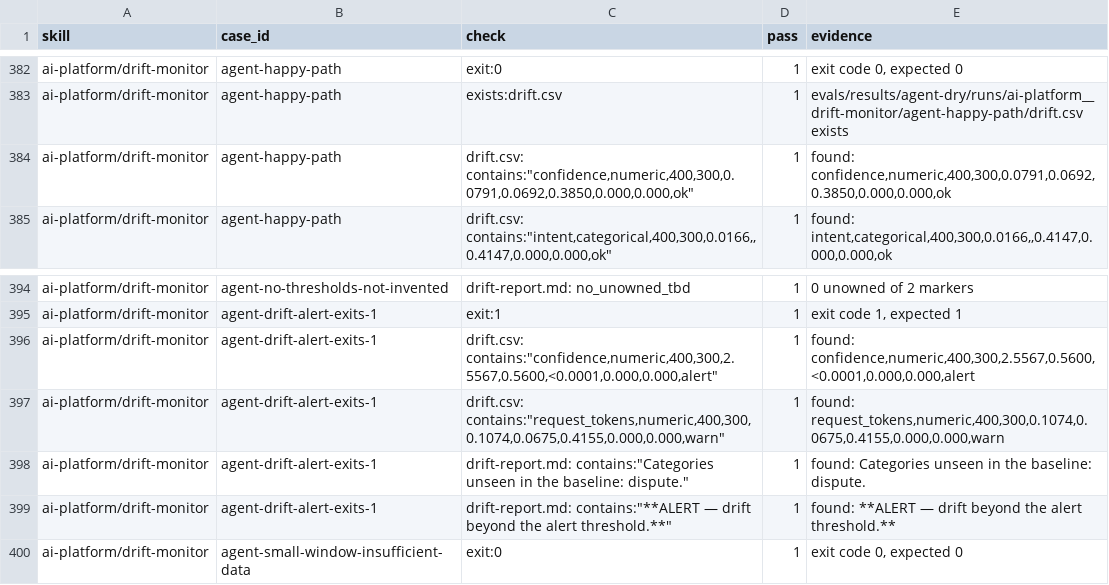
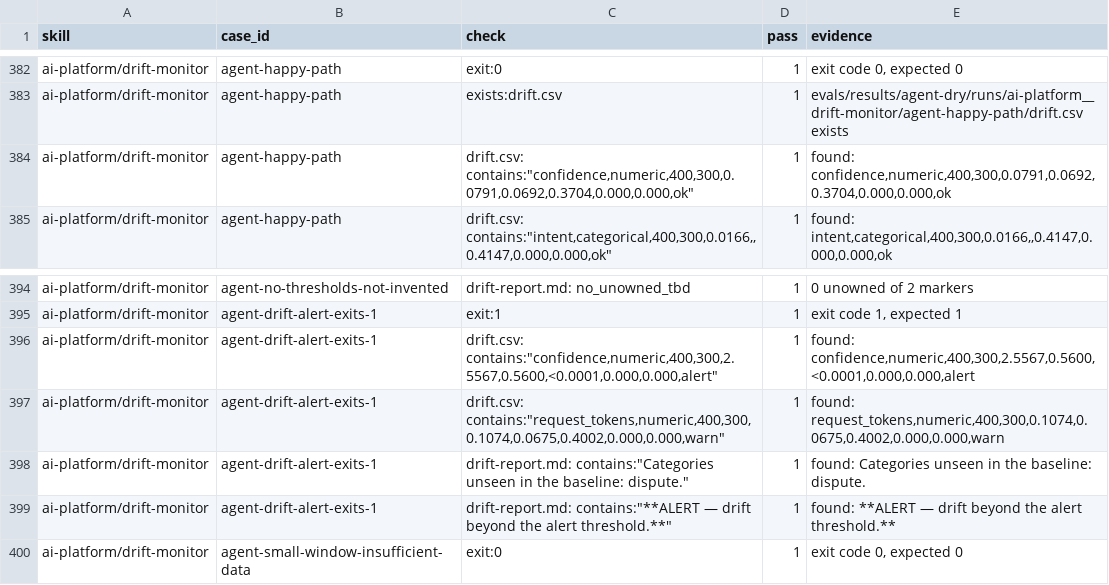
Before and after one commit to giritharanchockalingam/giri-skills, a CSV file: evals/results/agent-dry/agent.csv, drawn as a sheet; only a part is shown, gaps mark what is left out.

```diff
--- a/evals/results/agent-dry/agent.csv
+++ b/evals/results/agent-dry/agent.csv
@@ -383,3 +383,3 @@ ai-platform/drift-monitor,agent-happy-path,exit:0,1,"exit code 0, expected 0"
 ai-platform/drift-monitor,agent-happy-path,exists:drift.csv,1,evals/results/agent-dry/runs/ai-platform__drift-monitor/agent-happy-path/drift.csv exists
-ai-platform/drift-monitor,agent-happy-path,"drift.csv: contains:""confidence,numeric,400,300,0.0791,0.0692,0.3850,0.000,0.000,ok""",1,"found: confidence,numeric,400,300,0.0791,0.0692,0.3850,0.000,0.000,ok"
+ai-platform/drift-monitor,agent-happy-path,"drift.csv: contains:""confidence,numeric,400,300,0.0791,0.0692,0.3704,0.000,0.000,ok""",1,"found: confidence,numeric,400,300,0.0791,0.0692,0.3704,0.000,0.000,ok"
 ai-platform/drift-monitor,agent-happy-path,"drift.csv: contains:""intent,categorical,400,300,0.0166,,0.4147,0.000,0.000,ok""",1,"found: intent,categorical,400,300,0.0166,,0.4147,0.000,0.000,ok"
@@ -396,3 +396,3 @@ ai-platform/drift-monitor,agent-drift-alert-exits-1,exit:1,1,"exit code 1, expec
 ai-platform/drift-monitor,agent-drift-alert-exits-1,"drift.csv: contains:""confidence,numeric,400,300,2.5567,0.5600,<0.0001,0.000,0.000,alert""",1,"found: confidence,numeric,400,300,2.5567,0.5600,<0.0001,0.000,0.000,alert"
-ai-platform/drift-monitor,agent-drift-alert-exits-1,"drift.csv: contains:""request_tokens,numeric,400,300,0.1074,0.0675,0.4155,0.000,0.000,warn""",1,"found: request_tokens,numeric,400,300,0.1074,0.0675,0.4155,0.000,0.000,warn"
+ai-platform/drift-monitor,agent-drift-alert-exits-1,"drift.csv: contains:""request_tokens,numeric,400,300,0.1074,0.0675,0.4002,0.000,0.000,warn""",1,"found: request_tokens,numeric,400,300,0.1074,0.0675,0.4002,0.000,0.000,warn"
 ai-platform/drift-monitor,agent-drift-alert-exits-1,"drift-report.md: contains:""Categories unseen in the baseline: dispute.""",1,found: Categories unseen in the baseline: dispute.
```
Also changed, not shown: 12 other files.
